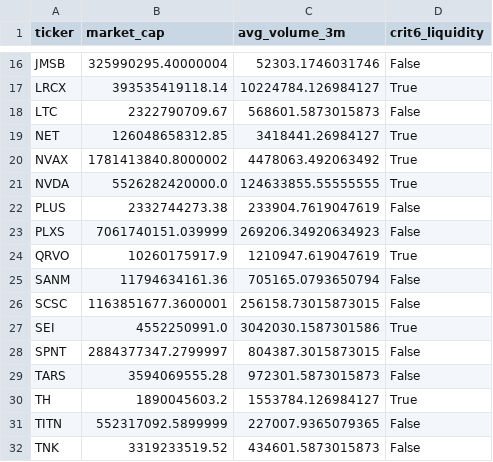
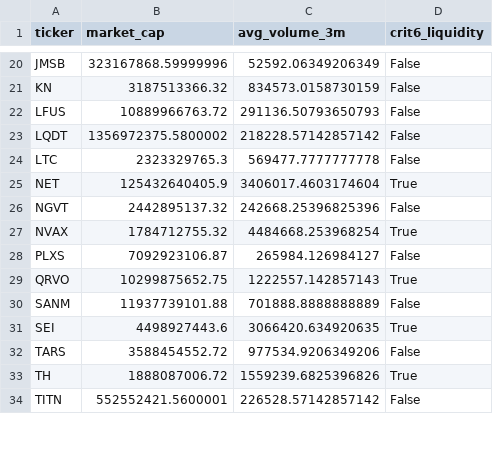
Before and after one commit to xxxtopher/MM-SW-Screener, a CSV file: output/liquidity_pass.csv, drawn as a sheet; only a part is shown, gaps mark what is left out; removed rows and columns are numbered as before the commit, all else as after; the diff covers the shown part only; the diff names each change by its address in the sheet, - before the commit and + after, or states it on an @@ line.

```diff
--- a/output/liquidity_pass.csv
+++ b/output/liquidity_pass.csv
-B20 (market_cap): 325990295.40000004
+B20 (market_cap): 323167868.59999996
-C20 (avg_volume_3m): 52303.1746031746
+C20 (avg_volume_3m): 52592.06349206349
-row 17: LRCX | 393535419118.14 | 10224784.126984127 | True
+row 21: KN | 3187513366.32 | 834573.0158730159 | False
+row 22: LFUS | 10889966763.72 | 291136.50793650793 | False
+row 23: LQDT | 1356972375.5800002 | 218228.57142857142 | False
-B24 (market_cap): 2322790709.67
+B24 (market_cap): 2323329765.3
-C24 (avg_volume_3m): 568601.5873015873
+C24 (avg_volume_3m): 569477.7777777778
-B25 (market_cap): 126048658312.85
+B25 (market_cap): 125432640405.9
-C25 (avg_volume_3m): 3418441.26984127
+C25 (avg_volume_3m): 3406017.4603174604
+row 26: NGVT | 2442895137.32 | 242668.25396825396 | False
-B27 (market_cap): 1781413840.8000002
+B27 (market_cap): 1784712755.32
-C27 (avg_volume_3m): 4478063.492063492
+C27 (avg_volume_3m): 4484668.253968254
-row 21: NVDA | 5526282420000.0 | 124633855.55555555 | True
-row 22: PLUS | 2332744273.38 | 233904.7619047619 | False
-B28 (market_cap): 7061740151.039999
+B28 (market_cap): 7092923106.87
-C28 (avg_volume_3m): 269206.34920634923
+C28 (avg_volume_3m): 265984.126984127
-B29 (market_cap): 10260175917.9
+B29 (market_cap): 10299875652.75
-C29 (avg_volume_3m): 1210947.619047619
+C29 (avg_volume_3m): 1222557.142857143
-B30 (market_cap): 11794634161.36
+B30 (market_cap): 11937739101.88
-C30 (avg_volume_3m): 705165.0793650794
+C30 (avg_volume_3m): 701888.8888888889
-row 26: SCSC | 1163851677.3600001 | 256158.73015873015 | False
-B31 (market_cap): 4552250991.0
+B31 (market_cap): 4498927443.6
-C31 (avg_volume_3m): 3042030.1587301586
+C31 (avg_volume_3m): 3066420.634920635
-row 28: SPNT | 2884377347.2799997 | 804387.3015873015 | False
-B32 (market_cap): 3594069555.28
+B32 (market_cap): 3588454552.72
-C32 (avg_volume_3m): 972301.5873015873
+C32 (avg_volume_3m): 977534.9206349206
-B33 (market_cap): 1890045603.2
+B33 (market_cap): 1888087006.72
-C33 (avg_volume_3m): 1553784.126984127
+C33 (avg_volume_3m): 1559239.6825396826
-B34 (market_cap): 552317092.5899999
+B34 (market_cap): 552552421.5600001
-C34 (avg_volume_3m): 227007.9365079365
+C34 (avg_volume_3m): 226528.57142857142
-row 32: TNK | 3319233519.52 | 434601.5873015873 | False
```
Also changed, not shown: 9 added rows, 7 removed rows and 20 edited cells elsewhere in this file, output/vcp_pass.csv, 2 other files.
